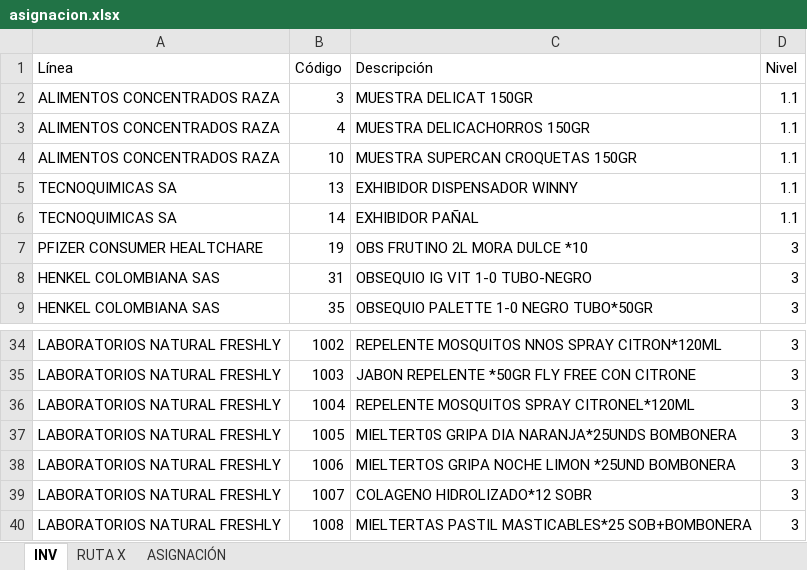
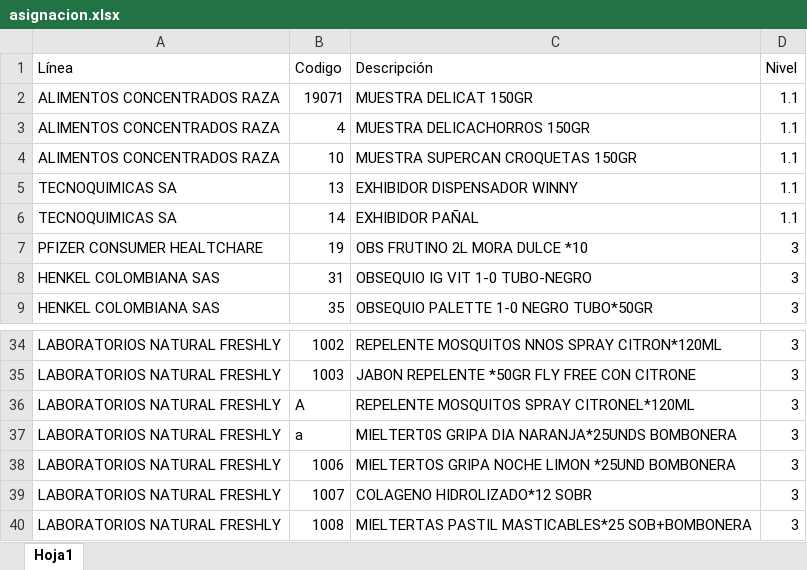
Before and after one commit to sebastianmb/assignment, an Excel workbook: logistica/asignacion.xlsx, sheet Hoja1, drawn as a sheet; only a part is shown, gaps mark what is left out; values as stored, in another font and other column widths than the file's, no borders; table styles not drawn; the diff names each change by its address in the sheet, - before the commit and + after, or states it on an @@ line.

```diff
--- a/logistica/asignacion.xlsx (sheet Hoja1)
+++ b/logistica/asignacion.xlsx (sheet Hoja1)
-sheet tab: INV
+sheet tab: Hoja1
-sheet tab: RUTA X
-sheet tab: ASIGNACIÓN
-B1: Código
+B1: Codigo
-B2 (Codigo): 3
+B2 (Codigo): 19071
-B36 (Codigo): 1004
+B36 (Codigo): A
-B37 (Codigo): 1005
+B37 (Codigo): a
```
Also changed, not shown: logistica/cargue.xlsx, 1 other file.
